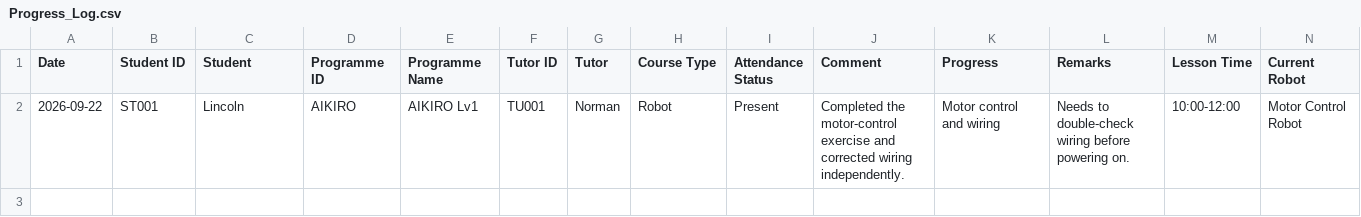
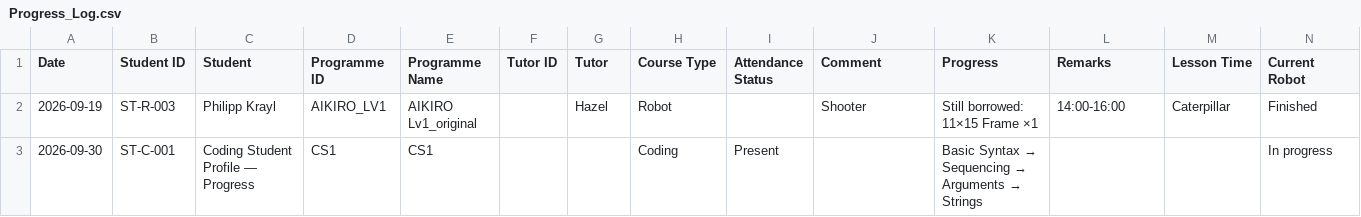
Before and after one commit to hazellau-cpu/icc_website, a CSV file: exports/james-workbook-template/Progress_Log.csv, drawn as a sheet; only a part is shown; removed rows and columns are numbered as before the commit, all else as after; rows hold the shown columns only; the diff names each change by its address in the sheet, - before the commit and + after, or states it on an @@ line.

```diff
--- a/exports/james-workbook-template/Progress_Log.csv
+++ b/exports/james-workbook-template/Progress_Log.csv
-row 2: 2026-09-22 | ST001 | Lincoln | AIKIRO | AIKIRO Lv1 | TU001 | Norman | Robot | Present | Completed the motor-control exercise and corrected wiring independently. | Motor control and wiring | Needs to double-check wiring before powering on. | 10:00-12:00 | Motor Control Robot
+row 2: 2026-09-19 | ST-R-003 | Philipp Krayl | AIKIRO_LV1 | AIKIRO Lv1_original |  | Hazel | Robot |  | Shooter | Still borrowed: 11×15 Frame ×1 | 14:00-16:00 | Caterpillar | Finished
+row 3: 2026-09-30 | ST-C-001 | Coding Student Profile — Progress | CS1 | CS1 |  |  | Coding | Present |  | Basic Syntax → Sequencing → Arguments → Strings |  |  | In progress
```
Also changed, not shown: exports/james-workbook-template/Daily_Summary.csv, exports/james-workbook-template/Deduction_Log.csv, 3 other files.
